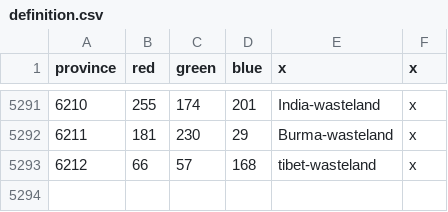
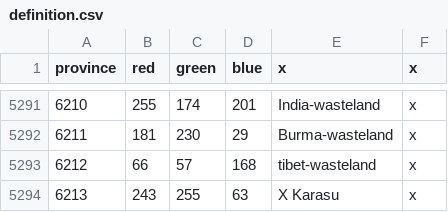
Before and after one commit to smeev653/gecko-v5, a CSV file: map/definition.csv, drawn as a sheet; only a part is shown, gaps mark what is left out; the diff names each change by its address in the sheet, - before the commit and + after, or states it on an @@ line.

```diff
--- a/map/definition.csv
+++ b/map/definition.csv
+row 5294: 6213 | 243 | 255 | 63 | X Karasu | x
```
Also changed, not shown: 29 other files.
